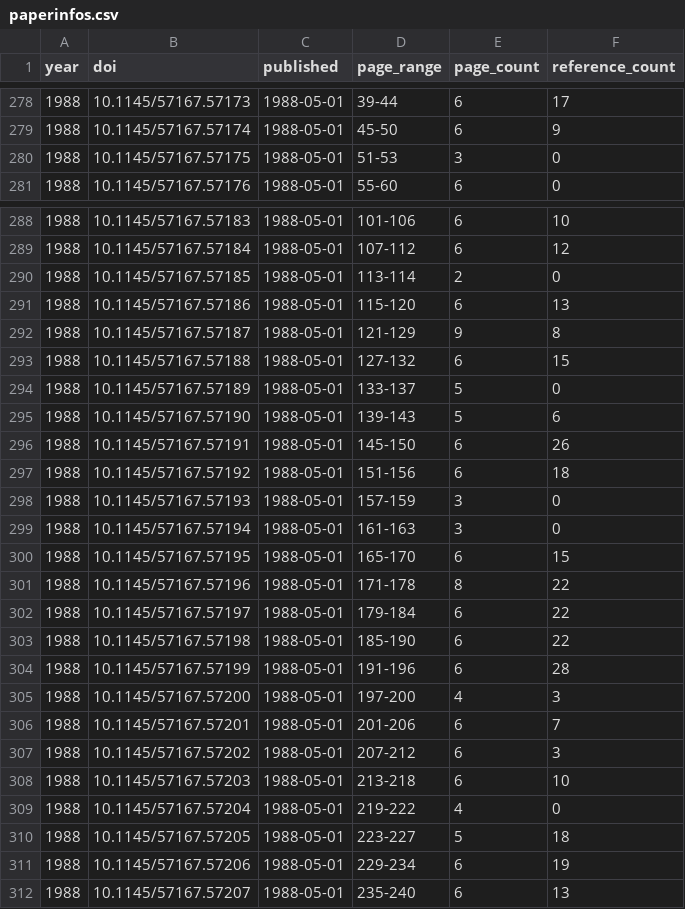
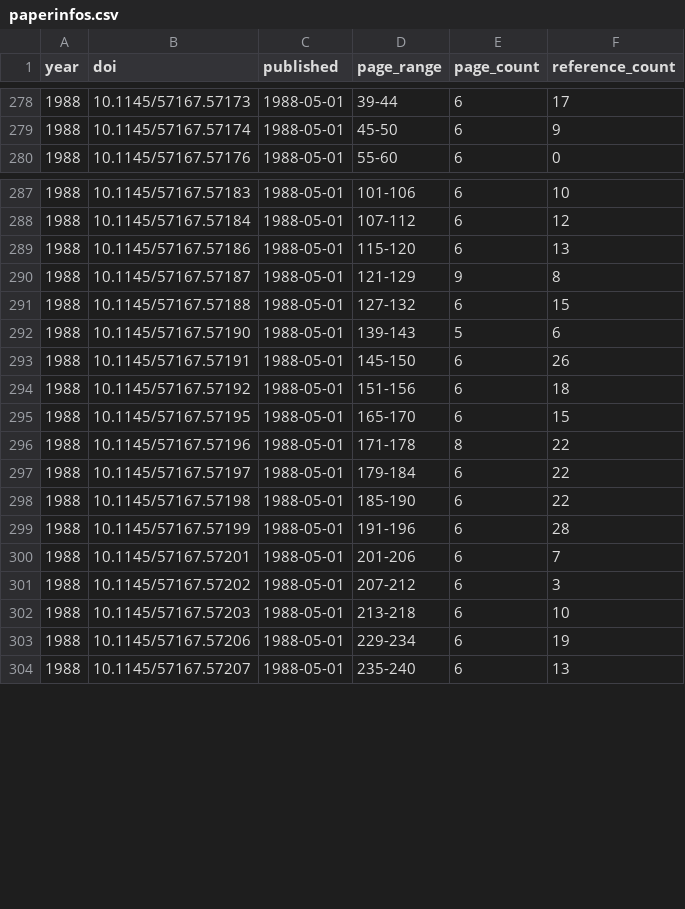
Before and after one commit to henningpohl/CHI-Metadata, a CSV file: analysis/paperinfos.csv, drawn as a sheet; only a part is shown, gaps mark what is left out.

```diff
--- a/analysis/paperinfos.csv
+++ b/analysis/paperinfos.csv
@@ -279,3 +279,2 @@ year,doi,published,page_range,page_count,reference_count
 1988,10.1145/57167.57174,1988-05-01,45-50,6,9
-1988,10.1145/57167.57175,1988-05-01,51-53,3,0
 1988,10.1145/57167.57176,1988-05-01,55-60,6,0
@@ -289,3 +288,2 @@ year,doi,published,page_range,page_count,reference_count
 1988,10.1145/57167.57184,1988-05-01,107-112,6,12
-1988,10.1145/57167.57185,1988-05-01,113-114,2,0
 1988,10.1145/57167.57186,1988-05-01,115-120,6,13
@@ -293,3 +291,2 @@ year,doi,published,page_range,page_count,reference_count
 1988,10.1145/57167.57188,1988-05-01,127-132,6,15
-1988,10.1145/57167.57189,1988-05-01,133-137,5,0
 1988,10.1145/57167.57190,1988-05-01,139-143,5,6
@@ -297,4 +294,2 @@ year,doi,published,page_range,page_count,reference_count
 1988,10.1145/57167.57192,1988-05-01,151-156,6,18
-1988,10.1145/57167.57193,1988-05-01,157-159,3,0
-1988,10.1145/57167.57194,1988-05-01,161-163,3,0
 1988,10.1145/57167.57195,1988-05-01,165-170,6,15
@@ -304,3 +299,2 @@ year,doi,published,page_range,page_count,reference_count
 1988,10.1145/57167.57199,1988-05-01,191-196,6,28
-1988,10.1145/57167.57200,1988-05-01,197-200,4,3
 1988,10.1145/57167.57201,1988-05-01,201-206,6,7
@@ -308,4 +302,2 @@ year,doi,published,page_range,page_count,reference_count
 1988,10.1145/57167.57203,1988-05-01,213-218,6,10
-1988,10.1145/57167.57204,1988-05-01,219-222,4,0
-1988,10.1145/57167.57205,1988-05-01,223-227,5,18
 1988,10.1145/57167.57206,1988-05-01,229-234,6,19
```
Also changed, not shown: scraping/exclude_list.csv, 9 other files.
